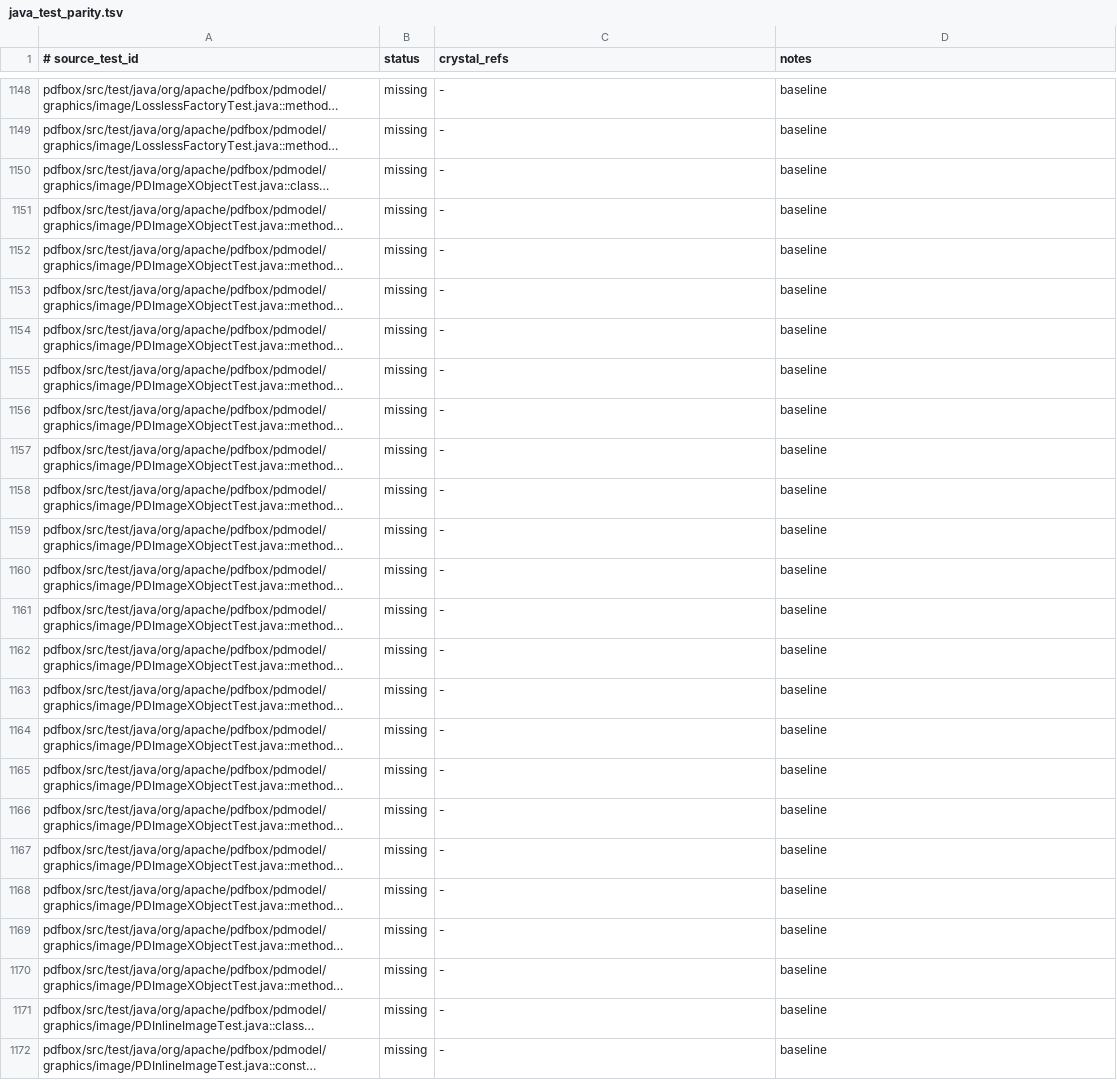
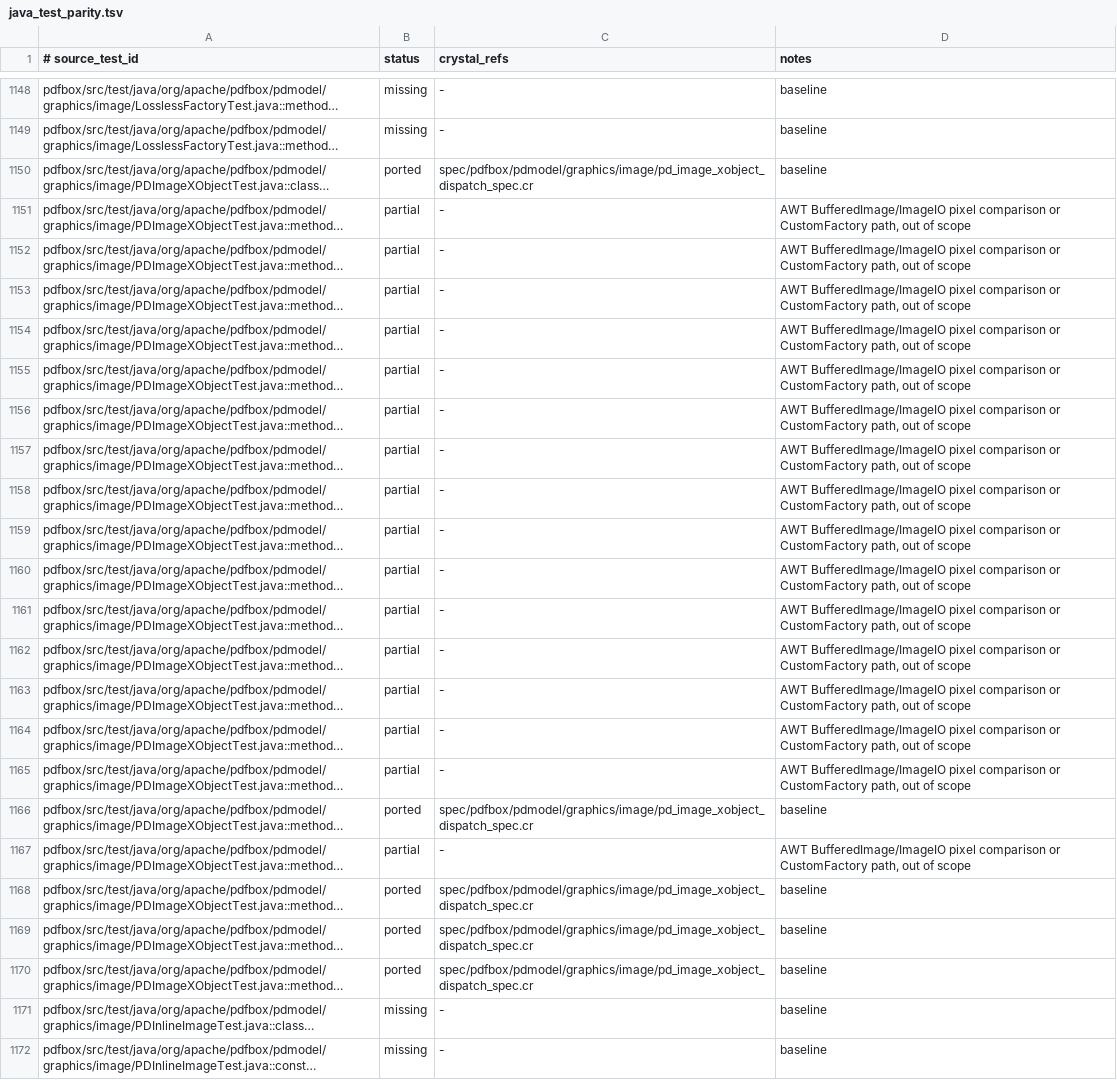
Before and after one commit to dsisnero/pdfbox, a TSV file: plans/inventory/java_test_parity.tsv, drawn as a sheet; only a part is shown, gaps mark what is left out; long unchanged cells end in …; the diff names each change by its address in the sheet, - before the commit and + after, or states it on an @@ line.

Commit message:
test: port PDImageXObjectTest dispatch surface parity
Adds the image-file dispatch API from the Java test:
- create_from_file_by_extension routes by file suffix (jpg/jpeg -> JPEGFactory,
  tif/tiff/gif/bmp/png -> CrImage raster fallback, unsupported extensions raise
  ArgumentError).
- create_from_file_by_content and create_from_byte_array route by magic bytes
  via the new FileTypeDetector (17 signatures, longest-prefix wins, PNG requires
  the 16-byte signature incl. IHDR).
- create_from_file now delegates to create_from_file_by_extension (Java parity).
- FileType enum + FileTypeDetector ported from Java's magic-byte trie.
- AWT BufferedImage/ImageIO pixel comparisons (checkIdentARGB) and the
  CustomFactory overload are out of scope.

```diff
--- a/plans/inventory/java_test_parity.tsv
+++ b/plans/inventory/java_test_parity.tsv
-B1150 (status): missing
+B1150 (status): ported
-C1150 (crystal_refs): -
+C1150 (crystal_refs): spec/pdfbox/pdmodel/graphics/image/pd_image_xobject_dispatch_spec.cr
-B1151:B1165 (status): missing
+B1151:B1165 (status): partial
-D1151:D1165 (notes): baseline
+D1151:D1165 (notes): AWT BufferedImage/ImageIO pixel comparison or CustomFactory path, out of scope
-B1166 (status): missing
+B1166 (status): ported
-C1166 (crystal_refs): -
+C1166 (crystal_refs): spec/pdfbox/pdmodel/graphics/image/pd_image_xobject_dispatch_spec.cr
-B1167 (status): missing
+B1167 (status): partial
-D1167 (notes): baseline
+D1167 (notes): AWT BufferedImage/ImageIO pixel comparison or CustomFactory path, out of scope
-B1168:B1170 (status): missing
+B1168:B1170 (status): ported
-C1168:C1170 (crystal_refs): -
+C1168:C1170 (crystal_refs): spec/pdfbox/pdmodel/graphics/image/pd_image_xobject_dispatch_spec.cr
```
Also changed, not shown: 6 other files.
